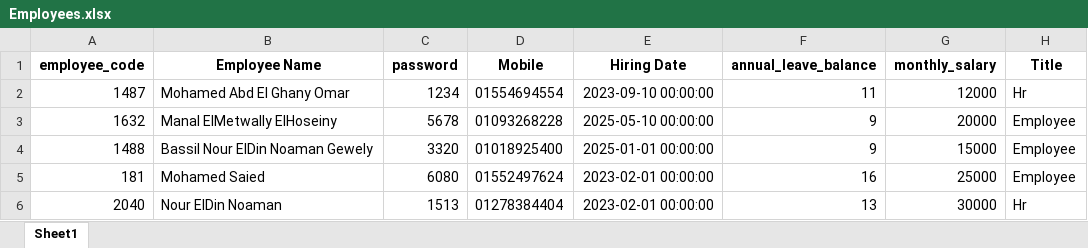
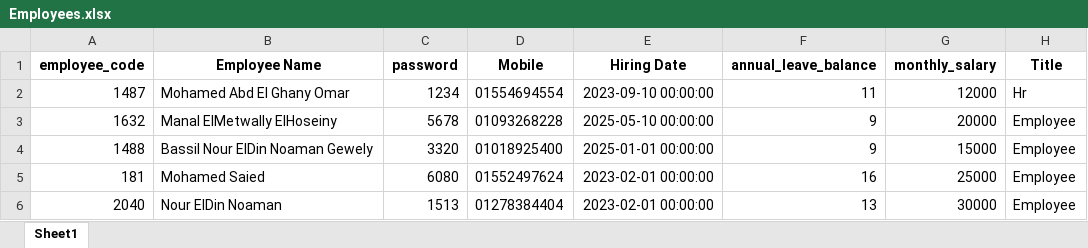
Before and after one commit to mohamedomar-hub/Hr-system, an Excel workbook: Employees.xlsx, sheet Sheet1, drawn as a sheet; values as stored, in another font and other column widths than the file's, no borders; the diff names each change by its address in the sheet, - before the commit and + after, or states it on an @@ line.

Commit message:
Update Employees.xlsx via Streamlit by Mohamed Abd El Ghany Omar

```diff
--- a/Employees.xlsx (sheet Sheet1)
+++ b/Employees.xlsx (sheet Sheet1)
-H6 (Title): Hr
+H6 (Title): Employee
```
